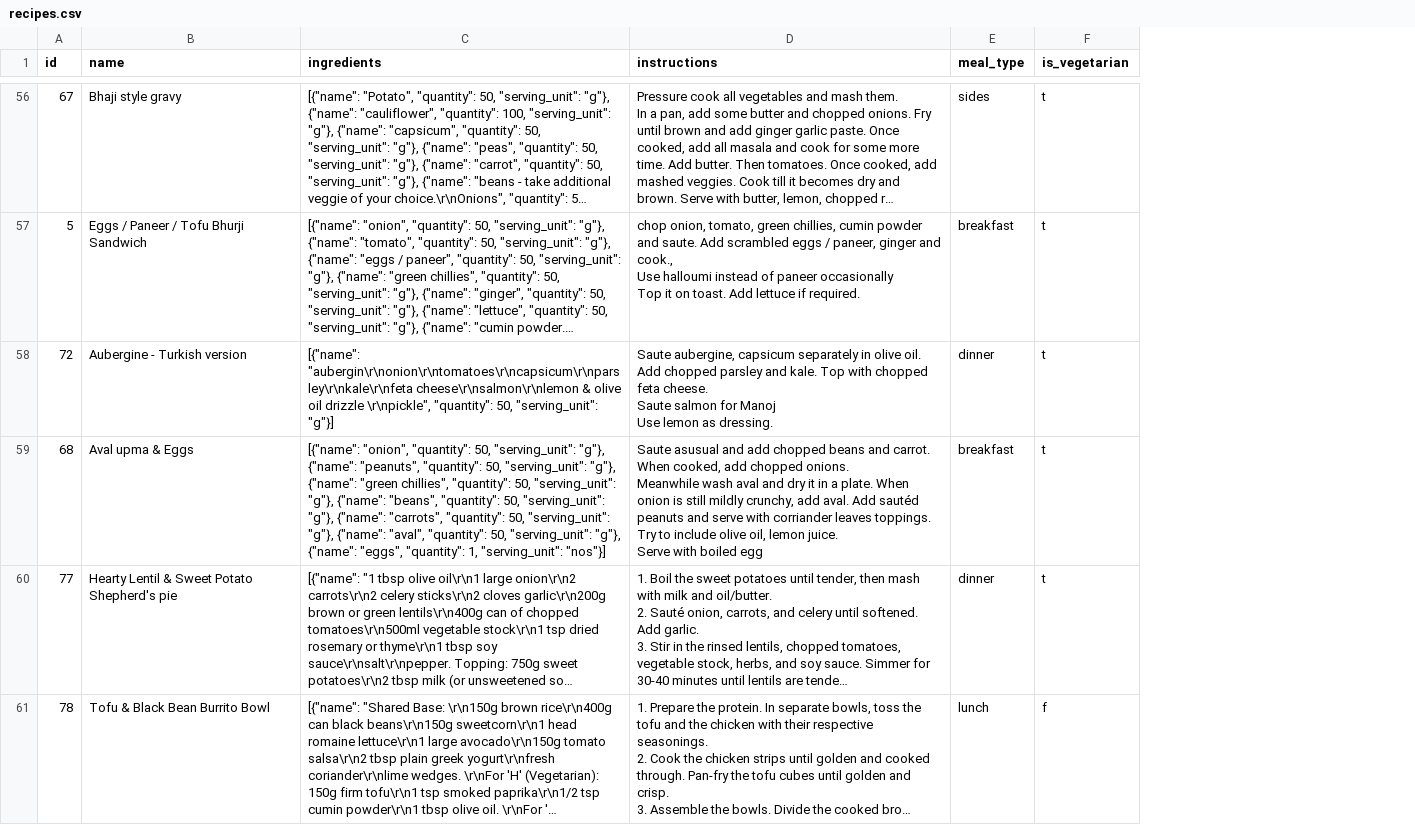
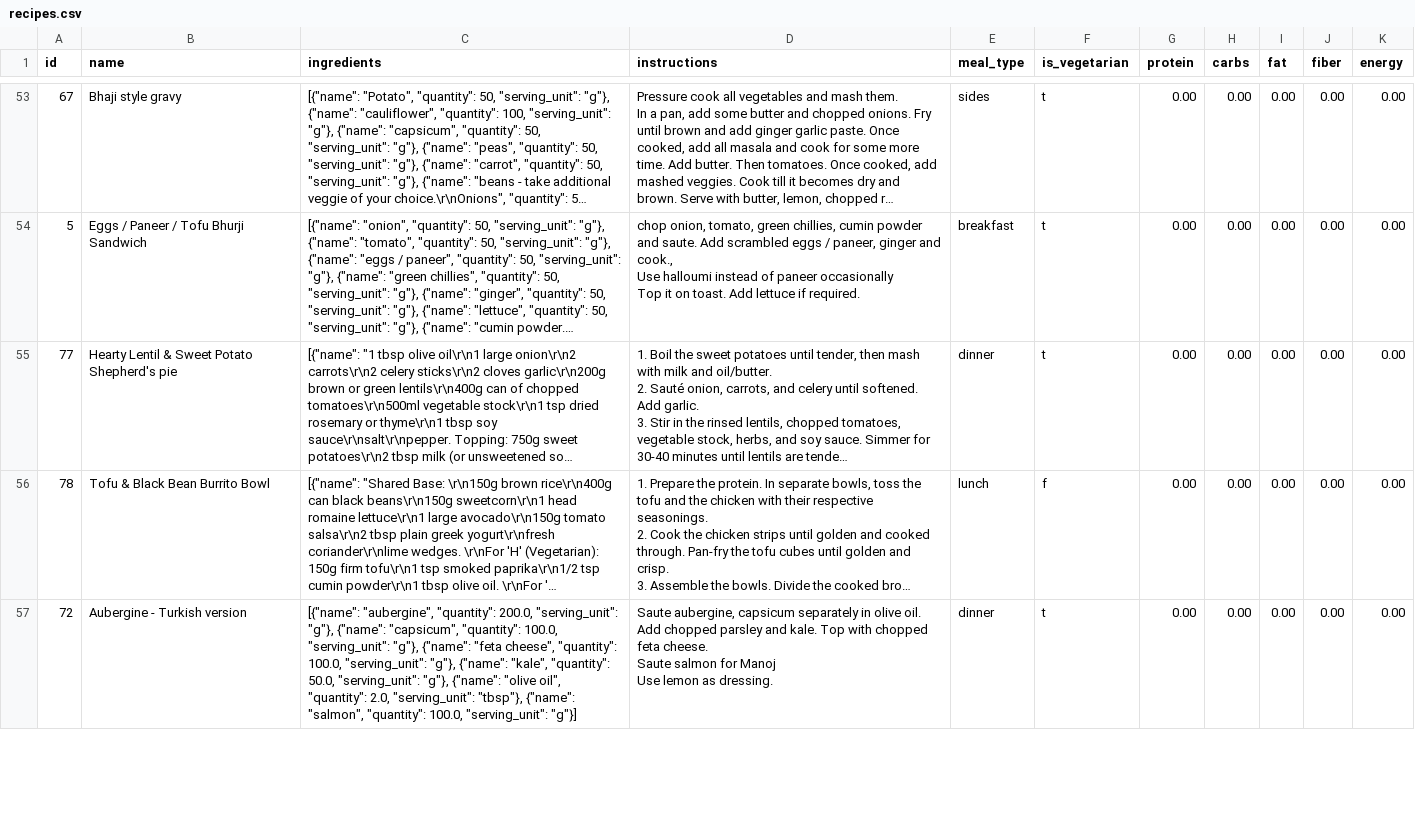
Before and after one commit to manojmanivannan/MealPlanner, a CSV file: backend/recipes.csv, drawn as a sheet; only a part is shown, gaps mark what is left out; long unchanged cells end in …; removed rows and columns are numbered as before the commit, all else as after; ↵ is a line break in a cell; the diff covers the shown part only; the diff names each change by its address in the sheet, - before the commit and + after, or states it on an @@ line.

```diff
--- a/backend/recipes.csv
+++ b/backend/recipes.csv
+column G (protein), rows 53-56: all 0.00
+column H (carbs), rows 53-56: all 0.00
+column I (fat), rows 53-56: all 0.00
+column J (fiber), rows 53-56: all 0.00
+column K (energy), rows 53-56: all 0.00
-row 58: 72 | Aubergine - Turkish version | [{"name": "aubergin\r\nonion\r\ntomatoes\r\ncapsicum\r\nparsley\r\nkale\r\nfeta cheese\r\nsalmon\r\nlemon & olive oil drizzle \r\npickle", "quantity": 50, "serving_unit": "g"}] | Saute aubergine, capsicum separately in olive oil. Add chopped parsley and kale. Top with chopped feta cheese. ↵ Saute salmon for Manoj ↵ Use lemon as dressing. | dinner | t
-row 59: 68 | Aval upma & Eggs | [{"name": "onion", "quantity": 50, "serving_unit": "g"}, {"name": "peanuts", "quantity": 50, "serving_unit": "g"}, {"name": "green chillies", "quantity": 50, "serving_unit": "g"}, {"name": "beans", "quantity": 50, "serving_unit": "g"}, {"name": "carrots", "quantity": 50, "serving_unit": "g"}, {"name": "aval", "quantity": 50, "serving_unit": "g"}, {"name": "eggs", "quantity": 1, "serving_unit": "nos"}] | Saute asusual and add chopped beans and carrot. When cooked, add chopped onions. ↵ Meanwhile wash aval and dry it in a plate. When onion is still mildly crunchy, add aval. Add sautéd peanuts and serve with corriander leaves toppings. ↵ Try to include olive oil, lemon juice. ↵ Serve with boiled egg | breakfast | t
+row 57: 72 | Aubergine - Turkish version | [{"name": "aubergine", "quantity": 200.0, "serving_unit": "g"}, {"name": "capsicum", "quantity": 100.0, "serving_unit": "g"}, {"name": "feta cheese", "quantity": 100.0, "serving_unit": "g"}, {"name": "kale", "quantity": 50.0, "serving_unit": "g"}, {"name": "olive oil", "quantity": 2.0, "serving_unit": "tbsp"}, {"name": "salmon", "quantity": 100.0, "serving_unit": "g"}] | Saute aubergine, capsicum separately in olive oil. Add chopped parsley and kale. Top with chopped feta cheese. ↵ Saute salmon for Manoj ↵ Use lemon as dressing. | dinner | t | 0.00 | 0.00 | 0.00 | 0.00 | 0.00
```
Also changed, not shown: 5 added rows and 4 removed rows elsewhere in this file, backend/ingredients.csv, backend/weekly_plan.csv, 1 other file.
